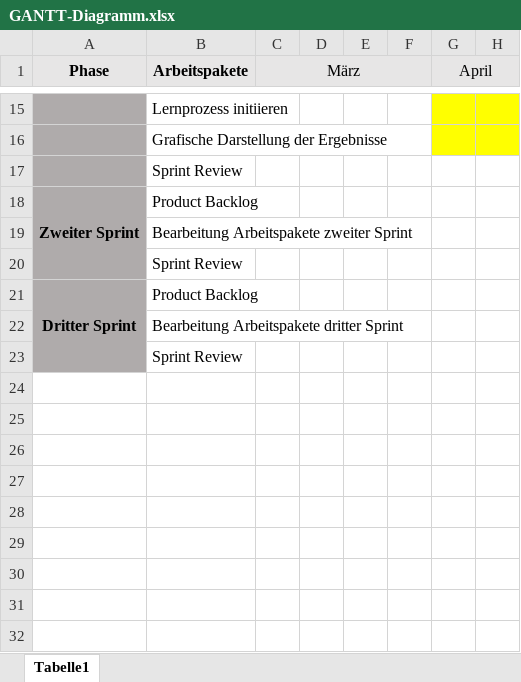
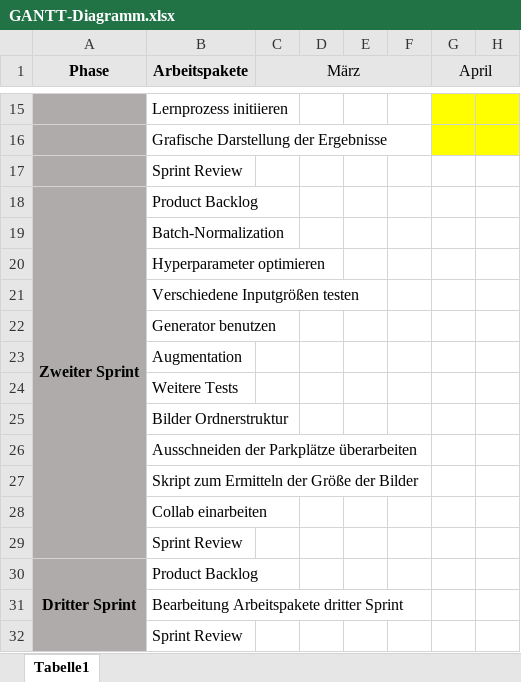
Before and after one commit to Scantraxx123/Parkplatzerkennung, an Excel workbook: Dokumente_Teamprojekt/GANTT-Diagramm.xlsx, sheet Tabelle1, drawn as a sheet; only a part is shown, gaps mark what is left out; values as stored, in another font and other column widths than the file's, no borders; rows hold the shown columns only; the diff names each change by its address in the sheet, - before the commit and + after, or states it on an @@ line.

```diff
--- a/Dokumente_Teamprojekt/GANTT-Diagramm.xlsx (sheet Tabelle1)
+++ b/Dokumente_Teamprojekt/GANTT-Diagramm.xlsx (sheet Tabelle1)
-B19 (Arbeitspakete): Bearbeitung Arbeitspakete zweiter Sprint
+B19 (Arbeitspakete): Batch-Normalization
+row 20:  | Hyperparameter optimieren
+row 21:  | Verschiedene Inputgrößen testen
+row 22:  | Generator benutzen
+row 23:  | Augmentation
+row 24:  | Weitere Tests
+row 25:  | Bilder Ordnerstruktur
+row 26:  | Ausschneiden der Parkplätze überarbeiten
+row 27:  | Skript zum Ermitteln der Größe der Bilder
+row 28:  | Collab einarbeiten
```
Also changed, not shown: 3 other files.
